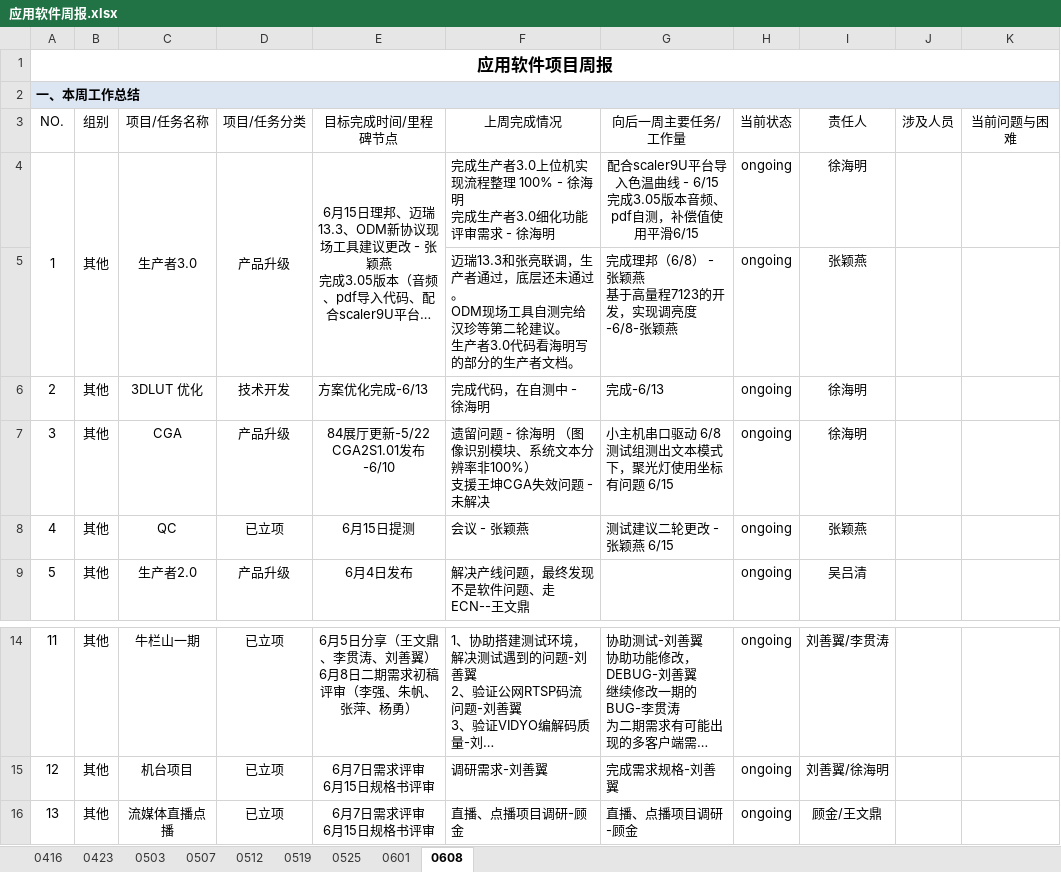
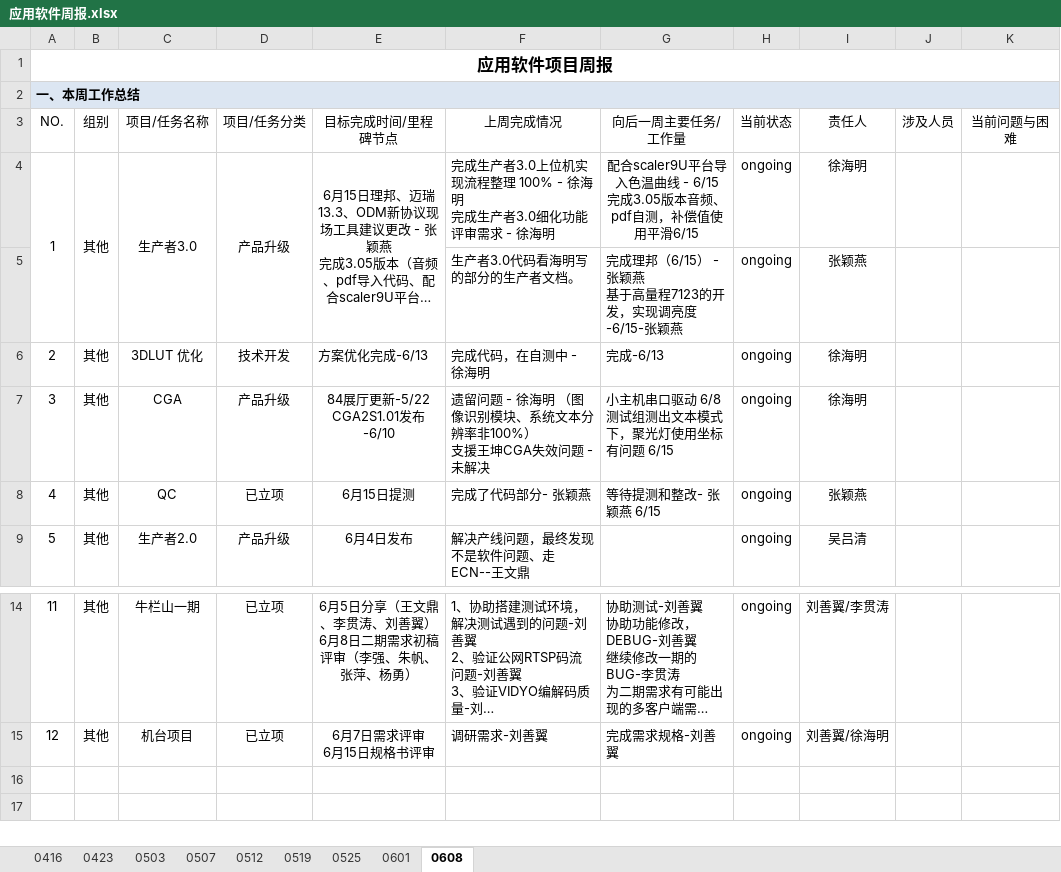
Before and after one commit to JUSHA1996/Logs, an Excel workbook: 应用软件周报.xlsx, sheet 0608, drawn as a sheet; only a part is shown, gaps mark what is left out; long unchanged cells end in …; values as stored, in another font and other column widths than the file's, no borders; conditional formats not drawn; ↵ is a line break in a cell; the diff names each change by its address in the sheet, - before the commit and + after, or states it on an @@ line.

Commit message:
张颖燕

```diff
--- a/应用软件周报.xlsx (sheet 0608)
+++ b/应用软件周报.xlsx (sheet 0608)
-F5 (上周完成情况): 迈瑞13.3和张亮联调，生产者通过，底层还未通过。 ↵ ODM现场工具自测完给汉珍等第二轮建议。 ↵ 生产者3.0…
+F5 (上周完成情况): 生产者3.0…
-G5 (向后一周主要任务/工作量): 完成理邦（6/8） - 张颖燕 ↵ 基于高量程7123的开发，实现调亮度-6/8-张颖燕
+G5 (向后一周主要任务/工作量): 完成理邦（6/15） - 张颖燕 ↵ 基于高量程7123的开发，实现调亮度-6/15-张颖燕
-F8 (上周完成情况): 会议 - 张颖燕
+F8 (上周完成情况): 完成了代码部分- 张颖燕
-G8 (向后一周主要任务/工作量): 测试建议二轮更改 - 张颖燕 6/15
+G8 (向后一周主要任务/工作量): 等待提测和整改- 张颖燕 6/15
-row 16: 13 | 其他 | 流媒体直播点播 | 已立项 | 6月7日需求评审 ↵ 6月15日规格书评审 | 直播、点播项目调研-顾金 | 直播、点播项目调研-顾金 | ongoing | 顾金/王文鼎
```
